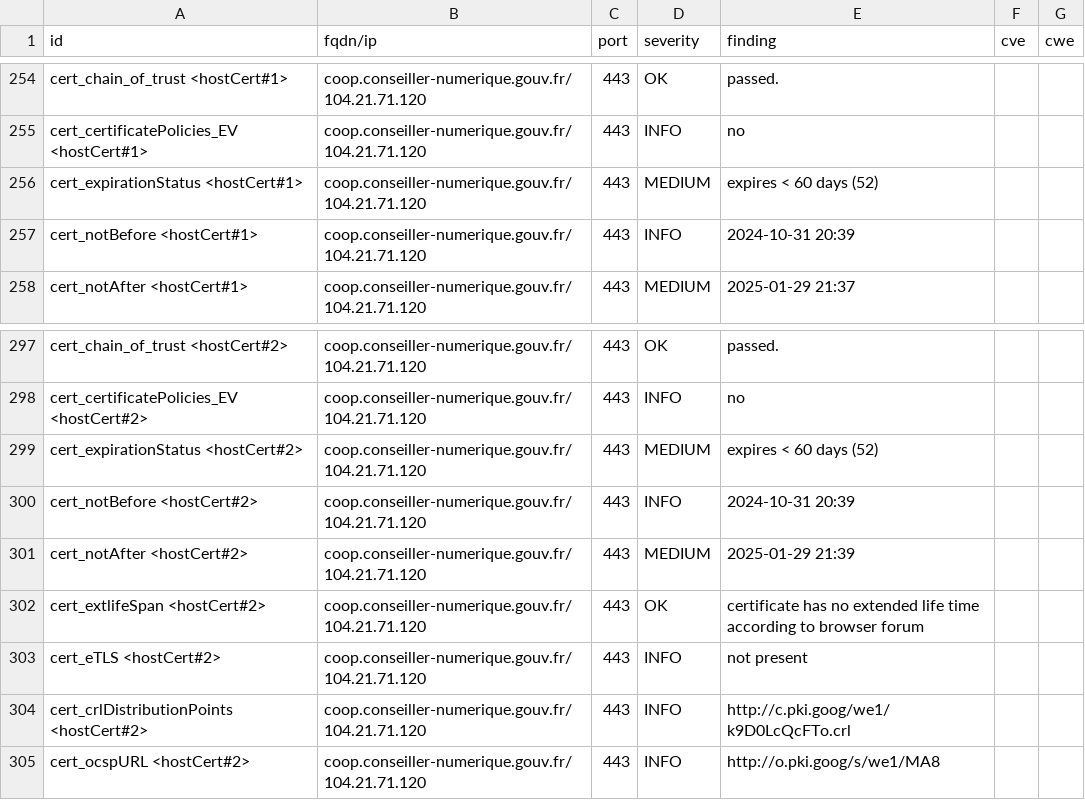
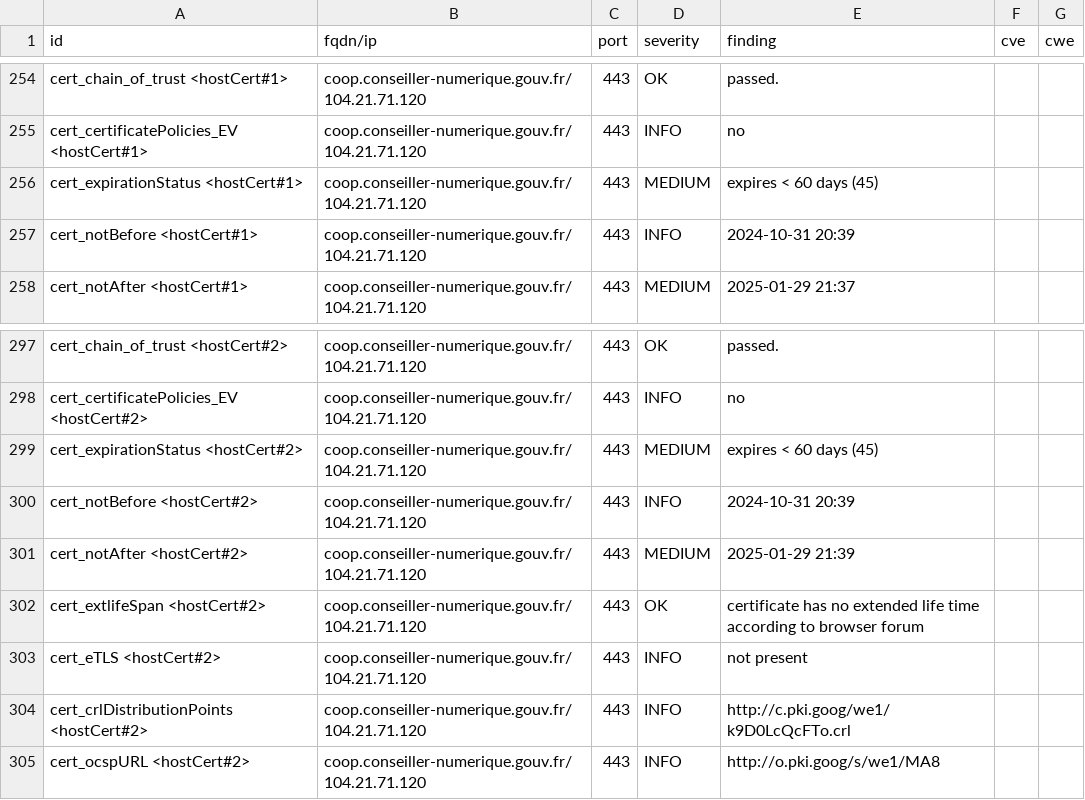
Before and after one commit to Inclusion-Numerique/dashlord, a CSV file: results/aHR0cHM6Ly9jb29wLmNvbnNlaWxsZXItbnVtZXJpcXVlLmdvdXYuZnI=/testssl.csv, drawn as a sheet; only a part is shown, gaps mark what is left out; the diff covers the shown part only.

```diff
--- a/results/aHR0cHM6Ly9jb29wLmNvbnNlaWxsZXItbnVtZXJpcXVlLmdvdXYuZnI=/testssl.csv
+++ b/results/aHR0cHM6Ly9jb29wLmNvbnNlaWxsZXItbnVtZXJpcXVlLmdvdXYuZnI=/testssl.csv
@@ -255,3 +255,3 @@
 "cert_certificatePolicies_EV <hostCert#1>","coop.conseiller-numerique.gouv.fr/104.21.71.120","443","INFO","no","",""
-"cert_expirationStatus <hostCert#1>","coop.conseiller-numerique.gouv.fr/104.21.71.120","443","MEDIUM","expires < 60 days (52)","",""
+"cert_expirationStatus <hostCert#1>","coop.conseiller-numerique.gouv.fr/104.21.71.120","443","MEDIUM","expires < 60 days (45)","",""
 "cert_notBefore <hostCert#1>","coop.conseiller-numerique.gouv.fr/104.21.71.120","443","INFO","2024-10-31 20:39","",""
@@ -298,3 +298,3 @@
 "cert_certificatePolicies_EV <hostCert#2>","coop.conseiller-numerique.gouv.fr/104.21.71.120","443","INFO","no","",""
-"cert_expirationStatus <hostCert#2>","coop.conseiller-numerique.gouv.fr/104.21.71.120","443","MEDIUM","expires < 60 days (52)","",""
+"cert_expirationStatus <hostCert#2>","coop.conseiller-numerique.gouv.fr/104.21.71.120","443","MEDIUM","expires < 60 days (45)","",""
 "cert_notBefore <hostCert#2>","coop.conseiller-numerique.gouv.fr/104.21.71.120","443","INFO","2024-10-31 20:39","",""
```
Also changed, not shown: 7 edited cells elsewhere in this file, 13 other files.
